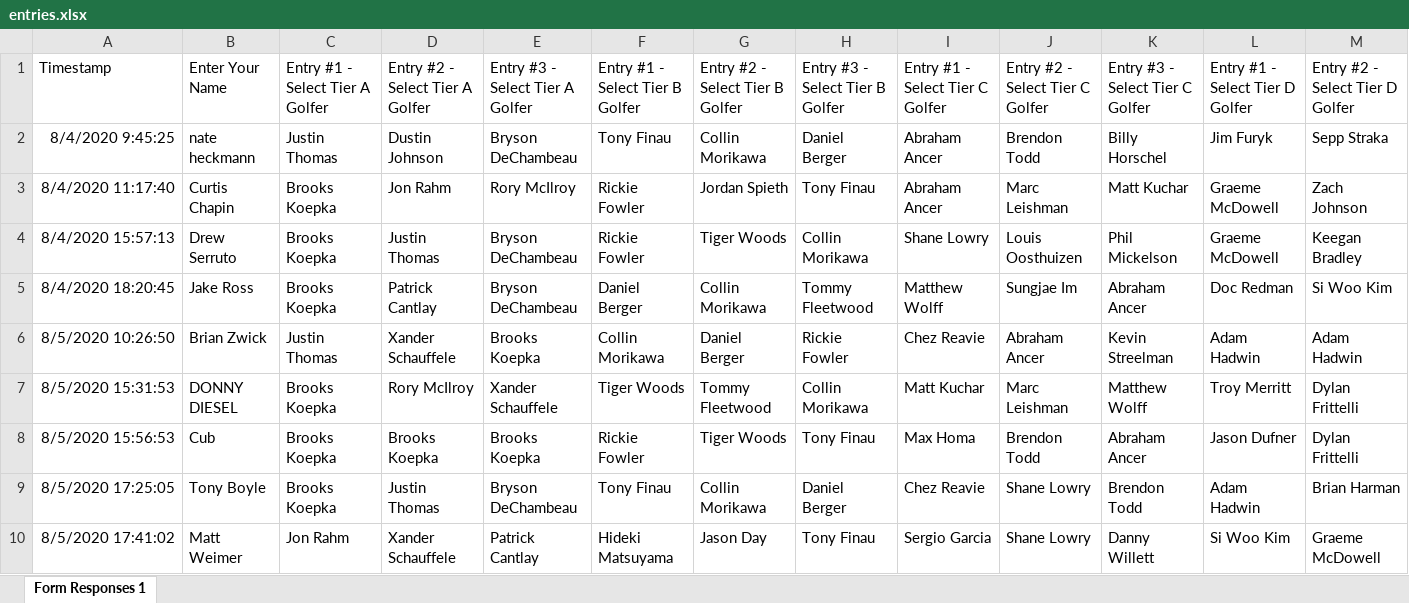
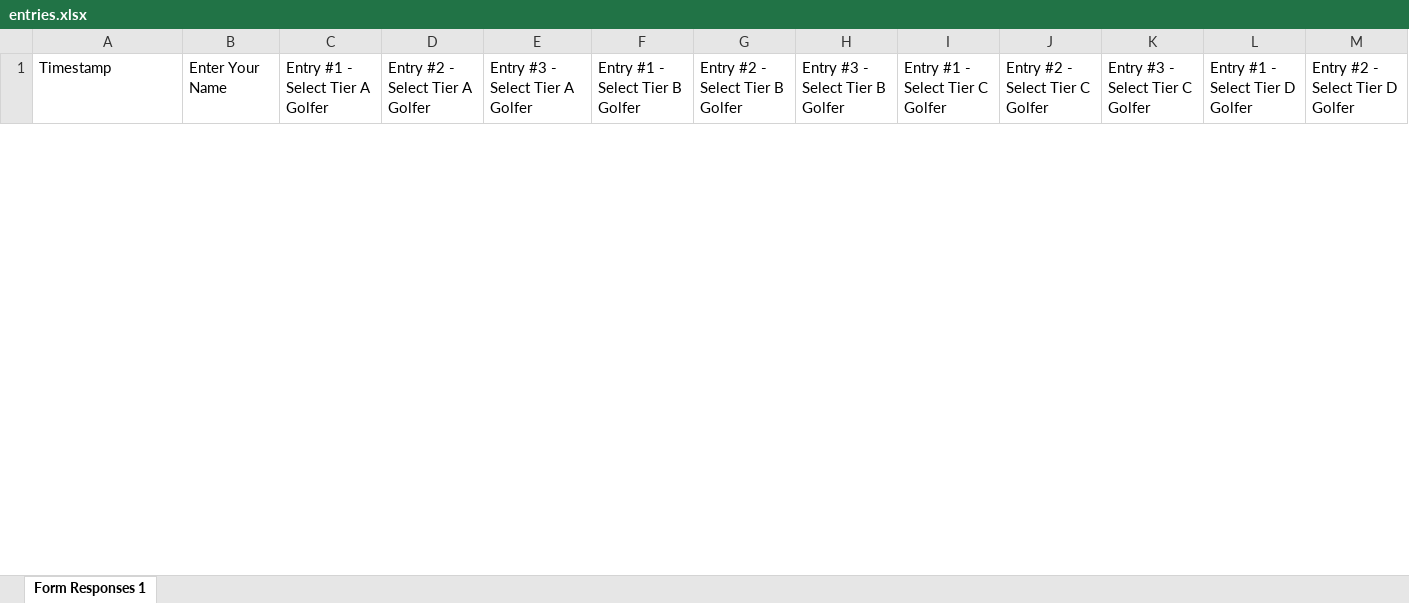
Before and after one commit to mweimer/golf-pool, an Excel workbook: scripts/entries.xlsx, sheet Form Responses 1, drawn as a sheet; only a part is shown; values as stored, in another font and other column widths than the file's, no borders; removed rows and columns are numbered as before the commit, all else as after; rows hold the shown columns only; the diff covers the shown part only; the diff names each change by its address in the sheet, - before the commit and + after, or states it on an @@ line.

```diff
--- a/scripts/entries.xlsx (sheet Form Responses 1)
+++ b/scripts/entries.xlsx (sheet Form Responses 1)
-row 2: 8/4/2020 9:45:25 | nate heckmann | Justin Thomas | Dustin Johnson | Bryson DeChambeau | Tony Finau | Collin Morikawa | Daniel Berger | Abraham Ancer | Brendon Todd | Billy Horschel | Jim Furyk | Sepp Straka
-row 3: 8/4/2020 11:17:40 | Curtis Chapin | Brooks Koepka | Jon Rahm | Rory McIlroy | Rickie Fowler | Jordan Spieth | Tony Finau | Abraham Ancer | Marc Leishman | Matt Kuchar | Graeme McDowell | Zach Johnson
-row 4: 8/4/2020 15:57:13 | Drew Serruto | Brooks Koepka | Justin Thomas | Bryson DeChambeau | Rickie Fowler | Tiger Woods | Collin Morikawa | Shane Lowry | Louis Oosthuizen | Phil Mickelson | Graeme McDowell | Keegan Bradley
-row 5: 8/4/2020 18:20:45 | Jake Ross | Brooks Koepka | Patrick Cantlay | Bryson DeChambeau | Daniel Berger | Collin Morikawa | Tommy Fleetwood | Matthew Wolff | Sungjae Im | Abraham Ancer | Doc Redman | Si Woo Kim
-row 6: 8/5/2020 10:26:50 | Brian Zwick | Justin Thomas | Xander Schauffele | Brooks Koepka | Collin Morikawa | Daniel Berger | Rickie Fowler | Chez Reavie | Abraham Ancer | Kevin Streelman | Adam Hadwin | Adam Hadwin
-row 7: 8/5/2020 15:31:53 | DONNY DIESEL | Brooks Koepka | Rory McIlroy | Xander Schauffele | Tiger Woods | Tommy Fleetwood | Collin Morikawa | Matt Kuchar | Marc Leishman | Matthew Wolff | Troy Merritt | Dylan Frittelli
-row 8: 8/5/2020 15:56:53 | Cub | Brooks Koepka | Brooks Koepka | Brooks Koepka | Rickie Fowler | Tiger Woods | Tony Finau | Max Homa | Brendon Todd | Abraham Ancer | Jason Dufner | Dylan Frittelli
-row 9: 8/5/2020 17:25:05 | Tony Boyle | Brooks Koepka | Justin Thomas | Bryson DeChambeau | Tony Finau | Collin Morikawa | Daniel Berger | Chez Reavie | Shane Lowry | Brendon Todd | Adam Hadwin | Brian Harman
-row 10: 8/5/2020 17:41:02 | Matt Weimer | Jon Rahm | Xander Schauffele | Patrick Cantlay | Hideki Matsuyama | Jason Day | Tony Finau | Sergio Garcia | Shane Lowry | Danny Willett | Si Woo Kim | Graeme McDowell
```
Also changed, not shown: 1 added row and 14 removed rows elsewhere in this sheet, scripts/odds.xlsx, 6 other files.
